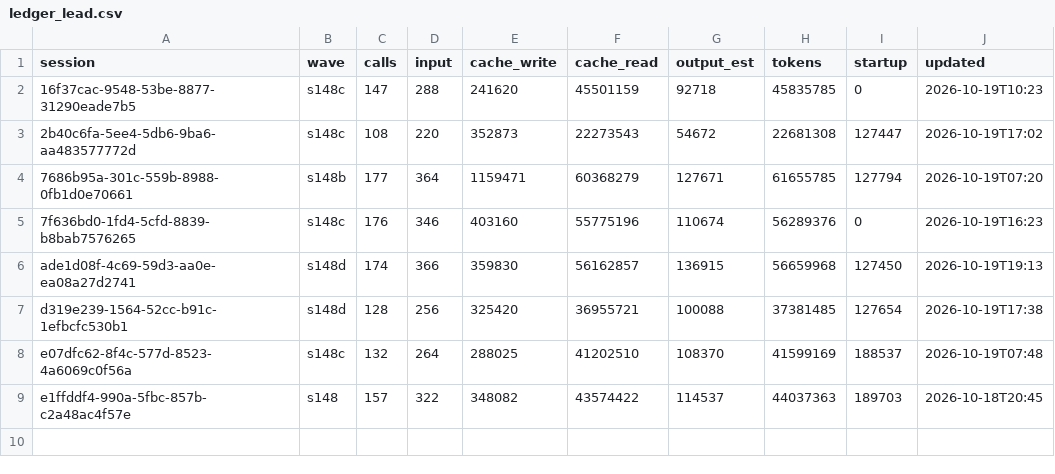
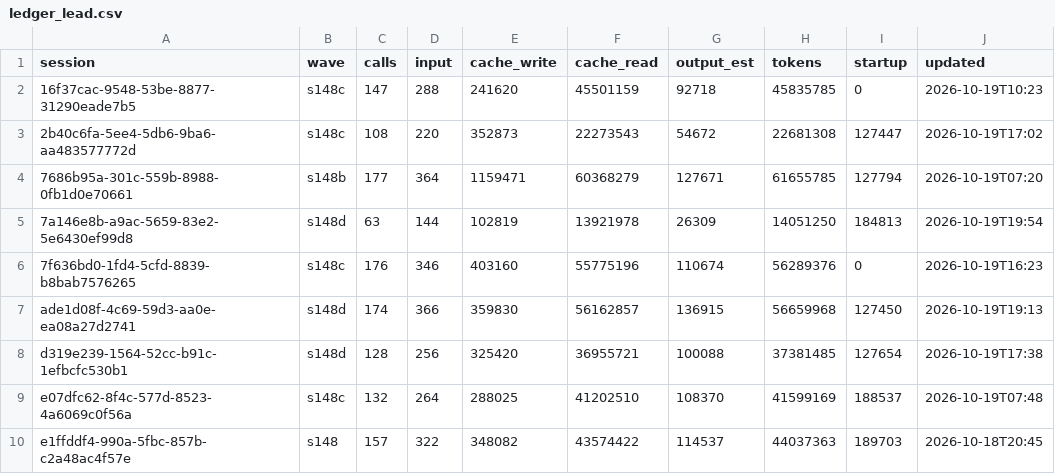
Before and after one commit to DrSaturnn/Step2Haki, a CSV file: workspace/repair/efficiency/ledger_lead.csv, drawn as a sheet.

```diff
--- a/workspace/repair/efficiency/ledger_lead.csv
+++ b/workspace/repair/efficiency/ledger_lead.csv
@@ -4,2 +4,3 @@ session,wave,calls,input,cache_write,cache_read,output_est,tokens,startup,update
 7686b95a-301c-559b-8988-0fb1d0e70661,s148b,177,364,1159471,60368279,127671,61655785,127794,2026-10-19T07:20
+7a146e8b-a9ac-5659-83e2-5e6430ef99d8,s148d,63,144,102819,13921978,26309,14051250,184813,2026-10-19T19:54
 7f636bd0-1fd4-5cfd-8839-b8bab7576265,s148c,176,346,403160,55775196,110674,56289376,0,2026-10-19T16:23
```
Also changed, not shown: workspace/repair/efficiency/ledger_spine.csv.
